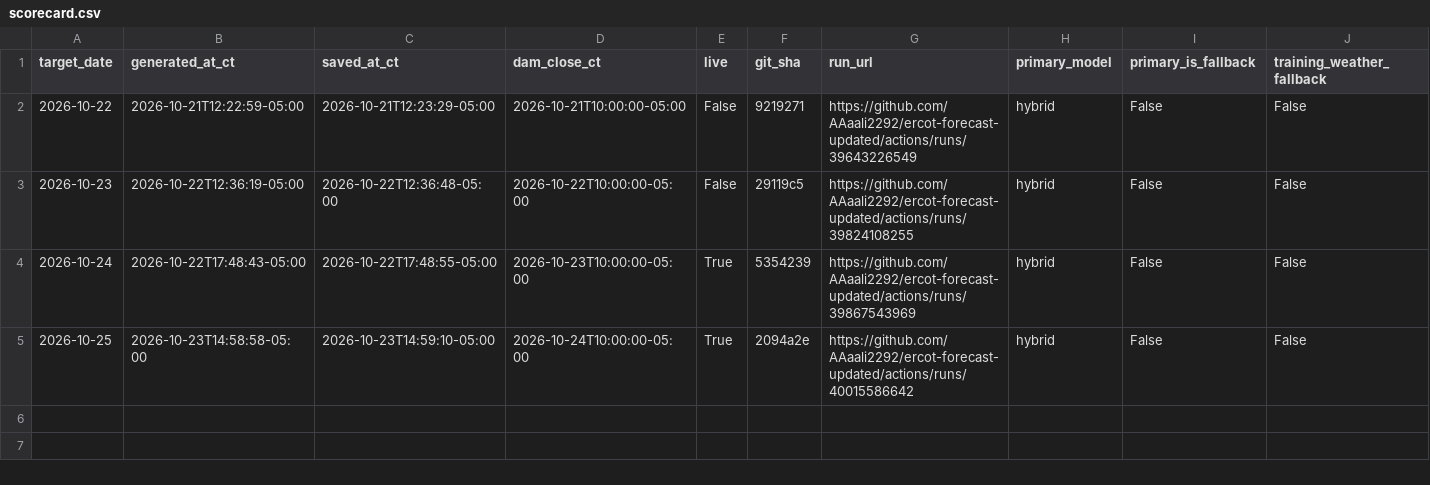
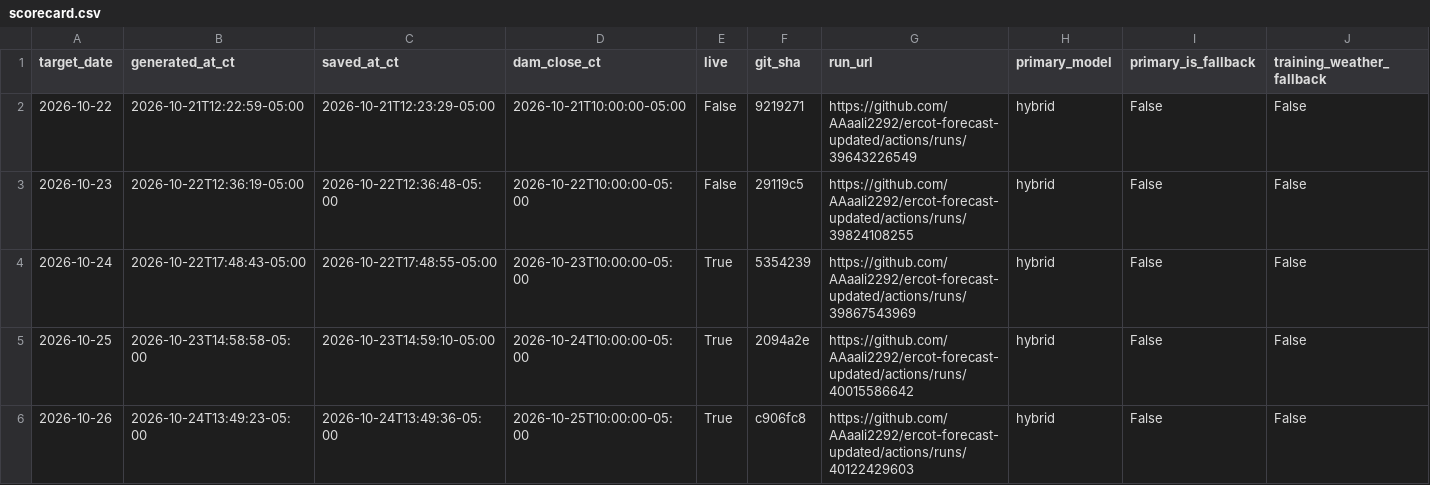
Before and after one commit to AAaali2292/ercot-forecast-updated, a CSV file: scorecard.csv, drawn as a sheet; only a part is shown; rows hold the shown columns only; the diff names each change by its address in the sheet, - before the commit and + after, or states it on an @@ line.

```diff
--- a/scorecard.csv
+++ b/scorecard.csv
+row 6: 2026-10-26 | 2026-10-24T13:49:23-05:00 | 2026-10-24T13:49:36-05:00 | 2026-10-25T10:00:00-05:00 | True | c906fc8 | https://github.com/AAaali2292/ercot-forecast-updated/actions/runs/40122429603 | hybrid | False | False
```
Also changed, not shown: 5 other files.
